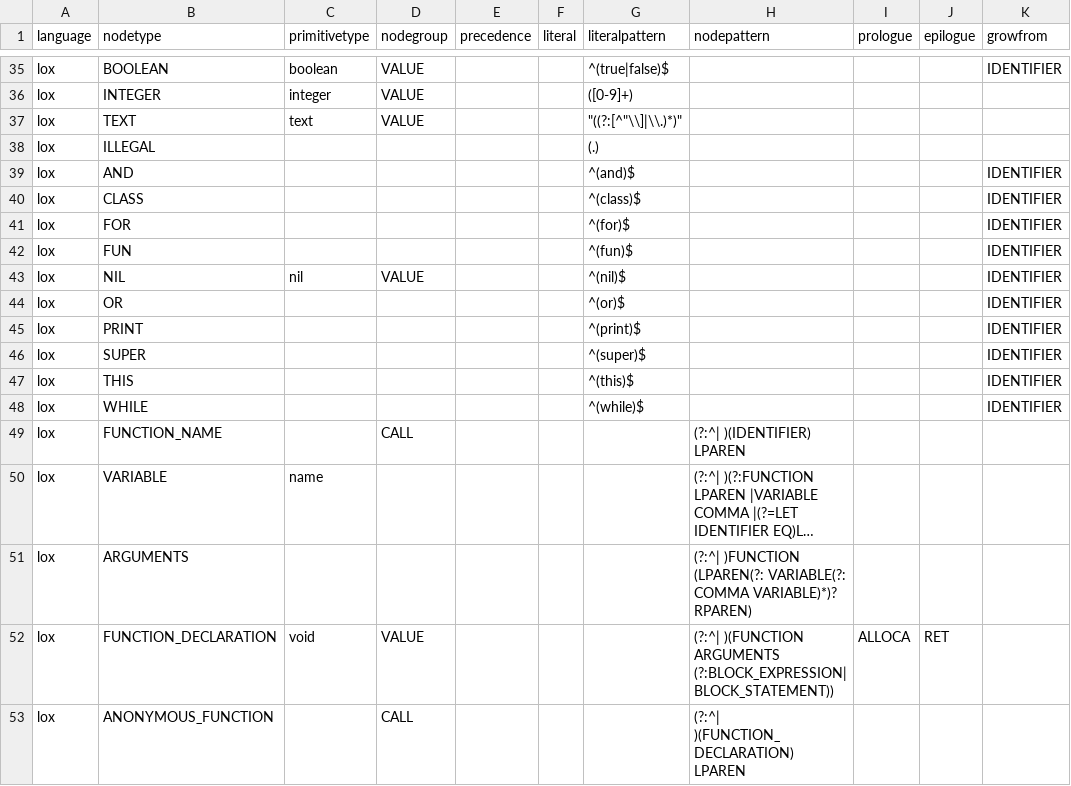
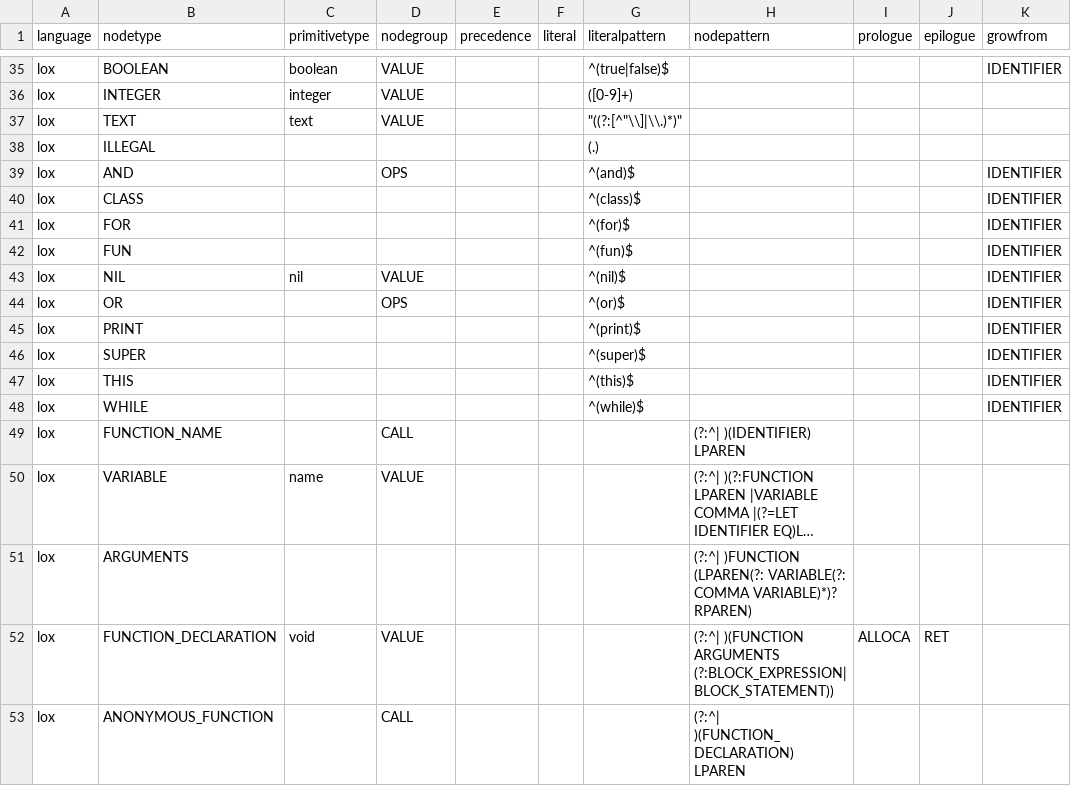
Before and after one commit to soft-lang/soft, a CSV file: languages/lox/node_types.csv, drawn as a sheet; only a part is shown, gaps mark what is left out; long unchanged cells end in …; the diff covers the shown part only; the diff names each change by its address in the sheet, - before the commit and + after, or states it on an @@ line.

```diff
--- a/languages/lox/node_types.csv
+++ b/languages/lox/node_types.csv
-D39 (nodegroup): (empty)
+D39 (nodegroup): OPS
-D44 (nodegroup): (empty)
+D44 (nodegroup): OPS
-D50 (nodegroup): (empty)
+D50 (nodegroup): VALUE
```
Also changed, not shown: 5 added rows, 1 removed row and 4 edited cells elsewhere in this file, 9 other files.
